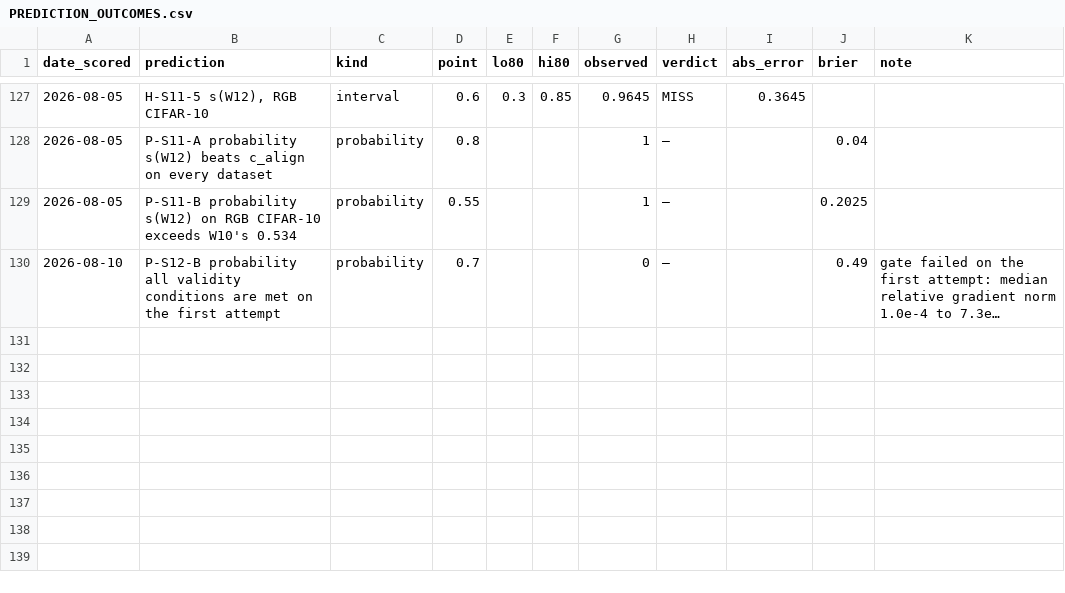
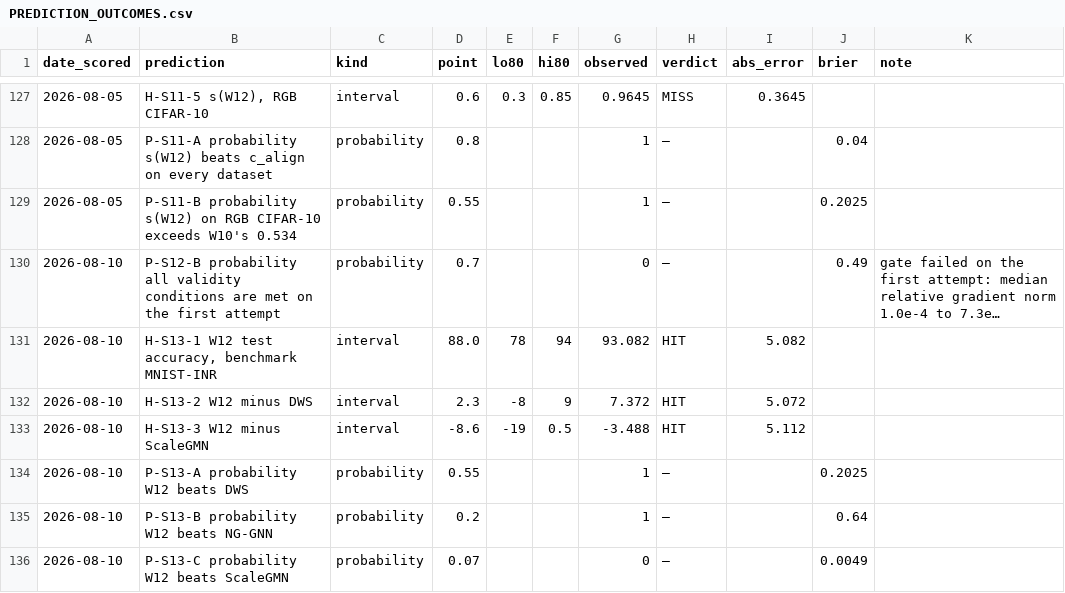
Before and after one commit to ITheClixs/project-siren-gap, a CSV file: docs/PREDICTION_OUTCOMES.csv, drawn as a sheet; only a part is shown, gaps mark what is left out; long unchanged cells end in …; the diff names each change by its address in the sheet, - before the commit and + after, or states it on an @@ line.

Commit message:
feat: W12 is third of seven on the standard benchmark; the branch is applied
Run unchanged on the MNIST-INR corpus of Navon et al., the one DWSNets, NFN,
NG-GNN and ScaleGMN all report on, W12 reaches 93.08 +/- 0.44 over five seeds
with nothing tuned against it. That places it ahead of DWSNets (85.71), both NFN
variants (78.50, 79.11) and NG-GNN (91.40), and 3.5 points behind ScaleGMN
(96.57). S13 section 5's middle branch therefore binds: the paper reports a
competitive reader rather than a leading one, with the gap quoted, and says so in
the abstract rather than only in the body.

S13 scores 3/3 intervals. P-S13-B, which put 0.20 on beating NG-GNN, resolved
true at a Brier score of 0.64 -- the sixth call this program has lost to
under-predicting its own construction.

Two findings the comparison produced beyond the ranking. The benchmark corpus is
independently initialized by our own measure, median pairwise relative parameter
distance 1.419 against 1.40 for our P-random and 0.19 for shared init, so the
published leaderboard is set in the hard regime and those architectures rather
than their corpora are doing the work. This paper has emphasised how much a
corpus can flatter a reader, and the field's main benchmark is not an instance of
it. And W12 scores 93.1 there against 87.6 on our own P-random at the same
architecture and regime, so some of our ladder's difficulty belongs to our
fitting protocol rather than to the problem.

One number is explicitly quarantined: the runner reports a recovery fraction of
0.984 for this run, computed against our anchors, which do not describe this
corpus. It is meaningless here and only absolute accuracy is comparable; the
artifact and CLAIMS row say so.

The table is generated from the artifact by 63_bench_table.py rather than typed,
and the ScaleGMN rows cite kalogeropoulos2024scalegmn after an initial draft
attributed them to the wrong key.

```diff
--- a/docs/PREDICTION_OUTCOMES.csv
+++ b/docs/PREDICTION_OUTCOMES.csv
+row 131: 2026-08-10 | H-S13-1 W12 test accuracy, benchmark MNIST-INR | interval | 88.0 | 78 | 94 | 93.082 | HIT | 5.082
+row 132: 2026-08-10 | H-S13-2 W12 minus DWS | interval | 2.3 | -8 | 9 | 7.372 | HIT | 5.072
+row 133: 2026-08-10 | H-S13-3 W12 minus ScaleGMN | interval | -8.6 | -19 | 0.5 | -3.488 | HIT | 5.112
+row 134: 2026-08-10 | P-S13-A probability W12 beats DWS | probability | 0.55 |  |  | 1 | — |  | 0.2025
+row 135: 2026-08-10 | P-S13-B probability W12 beats NG-GNN | probability | 0.2 |  |  | 1 | — |  | 0.64
+row 136: 2026-08-10 | P-S13-C probability W12 beats ScaleGMN | probability | 0.07 |  |  | 0 | — |  | 0.0049
```
Also changed, not shown: 9 other files.
